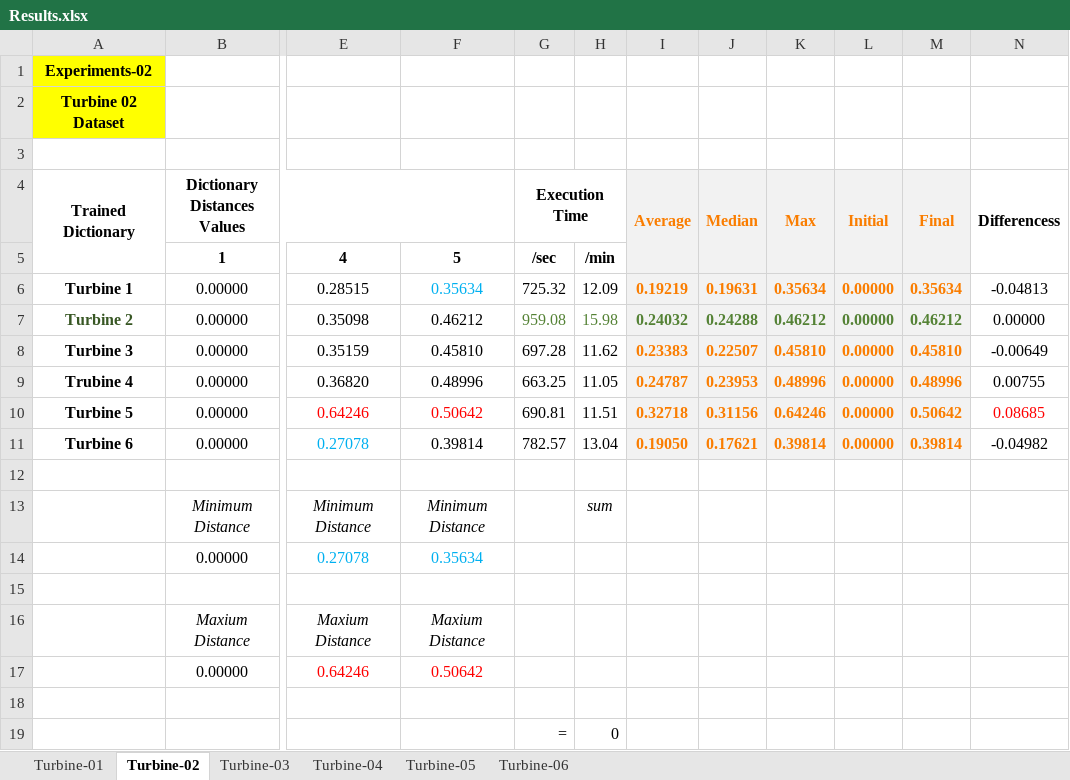
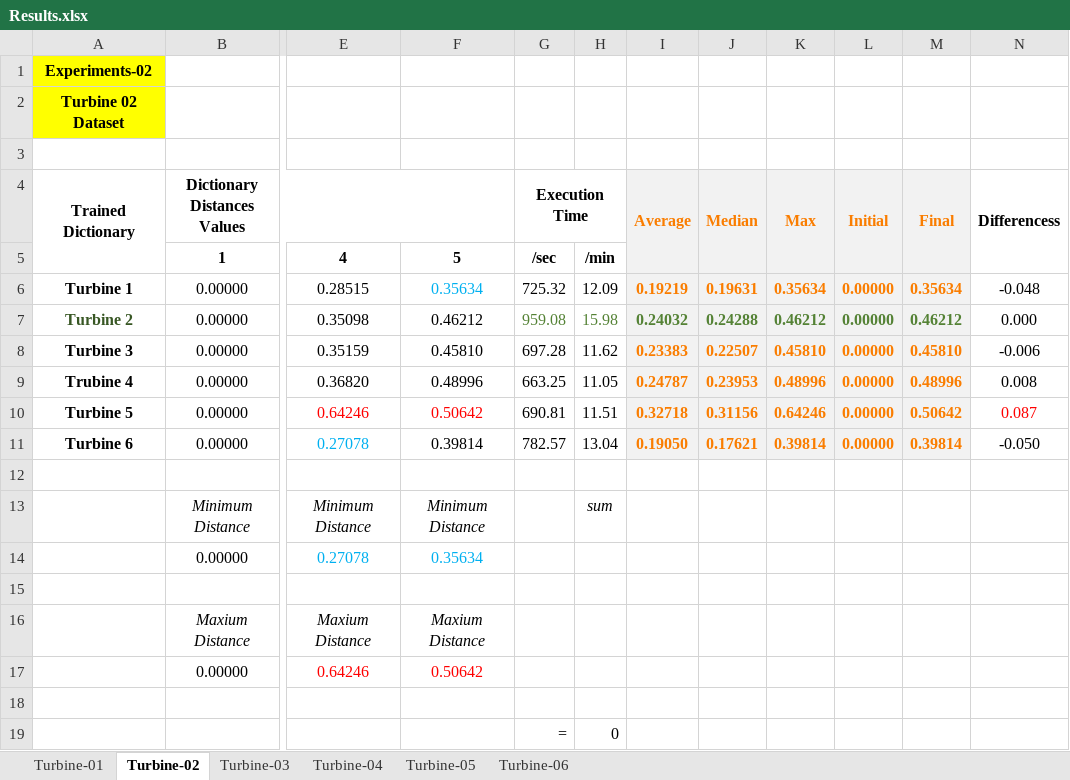
Before and after one commit to saljavLTU/Wind-Farm-IOT-Project---icps2021, an Excel workbook: Results.xlsx, sheet Turbine-02, drawn as a sheet; only a part is shown, gaps mark what is left out; values as stored, in another font and other column widths than the file's, no borders; the diff names each change by its address in the sheet, - before the commit and + after, or states it on an @@ line.

Commit message:
Add files via upload

```diff
--- a/Results.xlsx (sheet Turbine-02)
+++ b/Results.xlsx (sheet Turbine-02)
-N6 (Differencess): -0.04813
+N6 (Differencess): -0.048
-N7 (Differencess): 0.00000
+N7 (Differencess): 0.000
-N8 (Differencess): -0.00649
+N8 (Differencess): -0.006
-N9 (Differencess): 0.00755
+N9 (Differencess): 0.008
-N10 (Differencess): 0.08685
+N10 (Differencess): 0.087
-N11 (Differencess): -0.04982
+N11 (Differencess): -0.050
```
